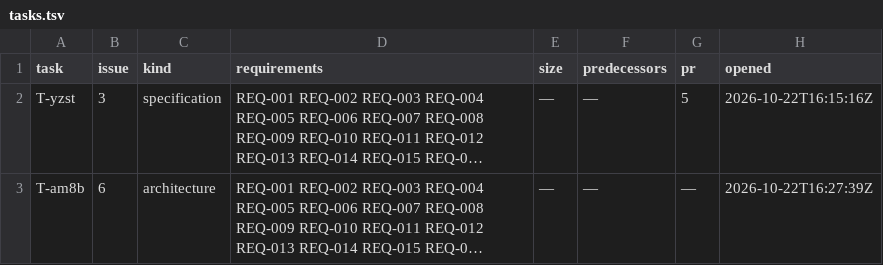
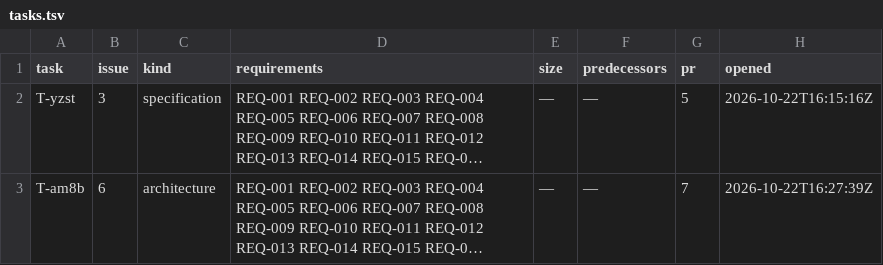
Before and after one commit to pharzam/layup-uat-m2e2, a TSV file: tasks.tsv, drawn as a sheet; long unchanged cells end in …; the diff names each change by its address in the sheet, - before the commit and + after, or states it on an @@ line.

```diff
--- a/tasks.tsv
+++ b/tasks.tsv
-G3 (pr): —
+G3 (pr): 7
```
